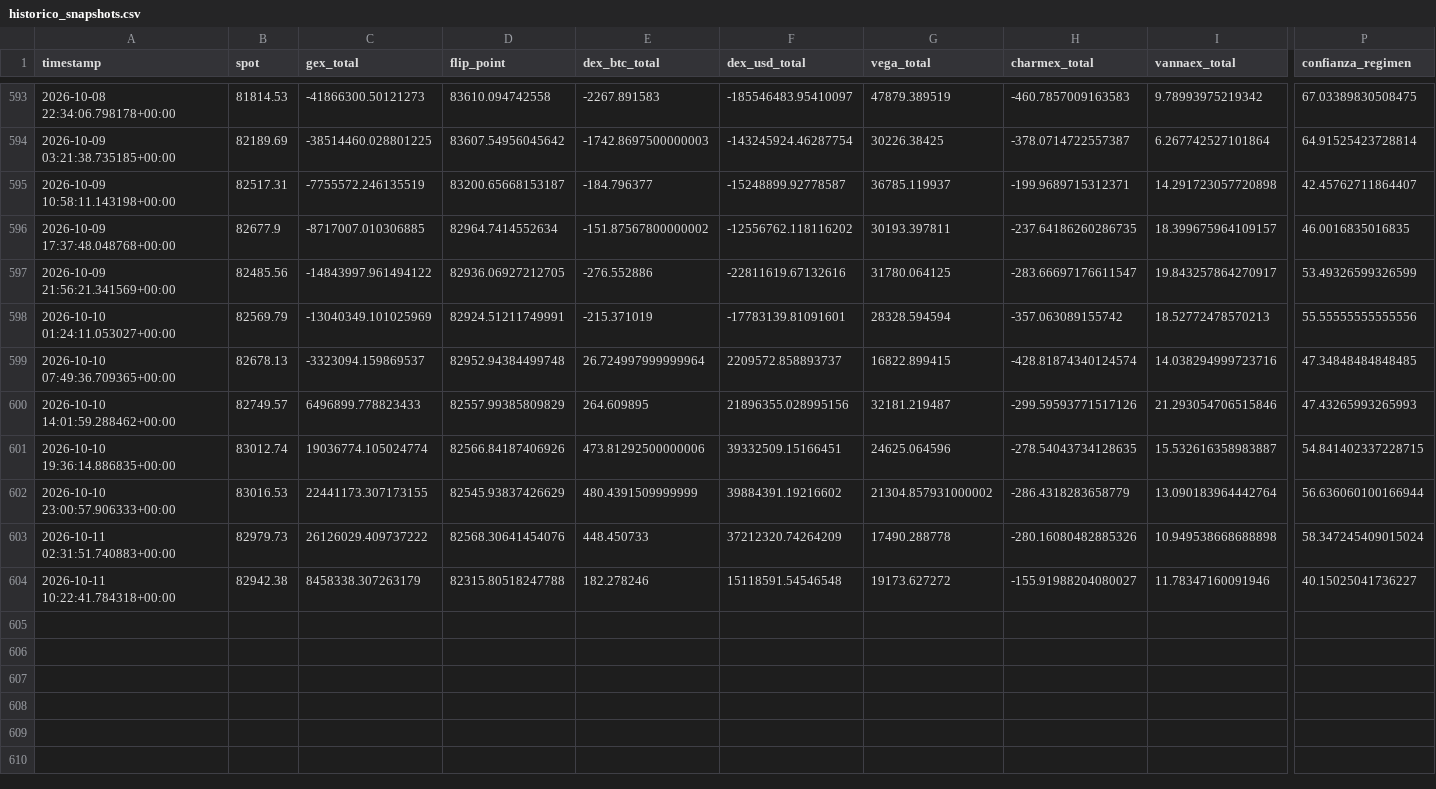
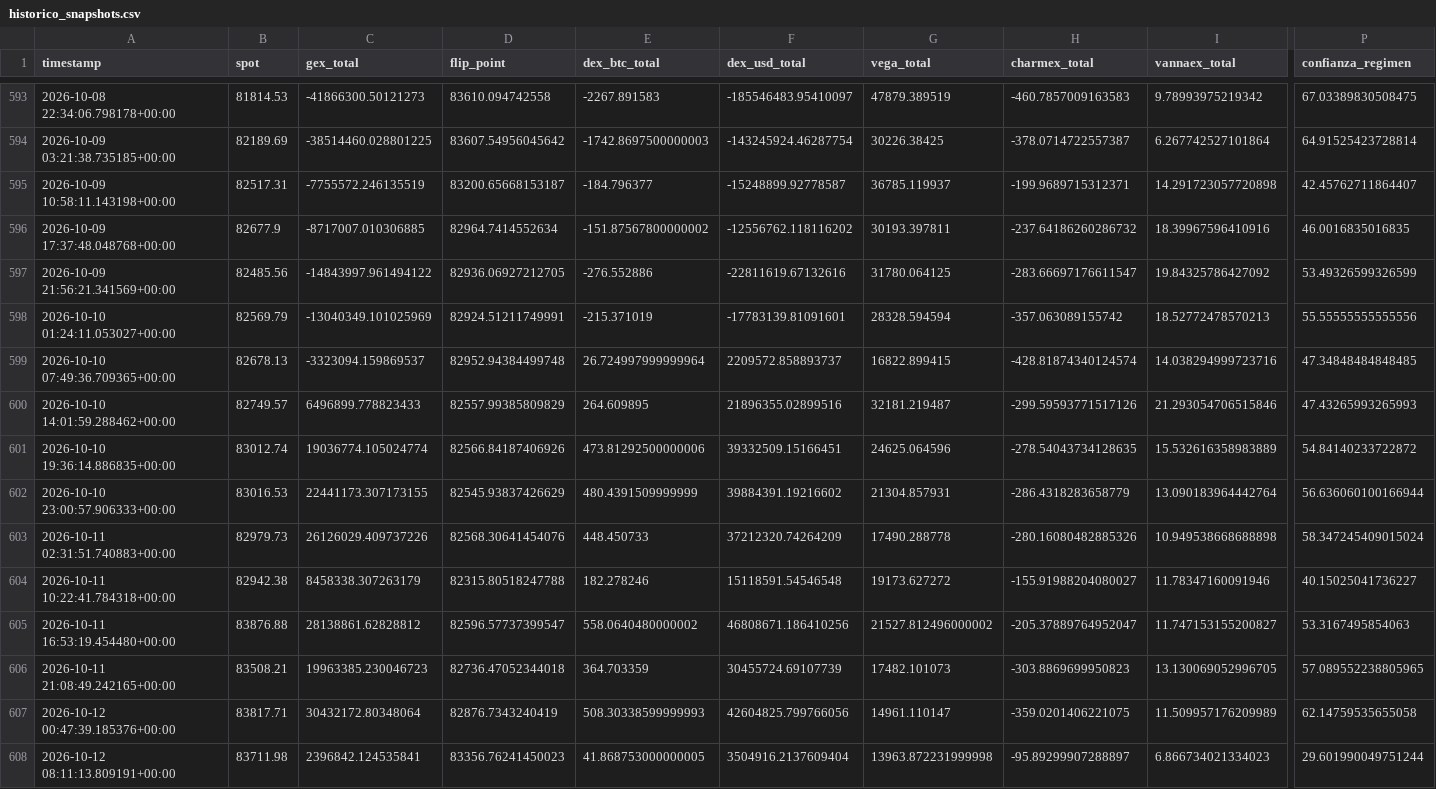
Before and after one commit to Alezmee/btc-quant-gex, a CSV file: data/historico_snapshots.csv, drawn as a sheet; only a part is shown, gaps mark what is left out; rows hold the shown columns only; the diff names each change by its address in the sheet, - before the commit and + after, or states it on an @@ line.

```diff
--- a/data/historico_snapshots.csv
+++ b/data/historico_snapshots.csv
-H596 (charmex_total): -237.64186260286735
+H596 (charmex_total): -237.64186260286732
-I596 (vannaex_total): 18.399675964109157
+I596 (vannaex_total): 18.39967596410916
-I597 (vannaex_total): 19.843257864270917
+I597 (vannaex_total): 19.84325786427092
-F600 (dex_usd_total): 21896355.028995156
+F600 (dex_usd_total): 21896355.02899516
-I601 (vannaex_total): 15.532616358983887
+I601 (vannaex_total): 15.532616358983889
-P601 (confianza_regimen): 54.841402337228715
+P601 (confianza_regimen): 54.84140233722872
-G602 (vega_total): 21304.857931000002
+G602 (vega_total): 21304.857931
-C603 (gex_total): 26126029.409737222
+C603 (gex_total): 26126029.409737226
+row 605: 2026-10-11 16:53:19.454480+00:00 | 83876.88 | 28138861.62828812 | 82596.57737399547 | 558.0640480000002 | 46808671.186410256 | 21527.812496000002 | -205.37889764952047 | 11.747153155200827 | 53.3167495854063
+row 606: 2026-10-11 21:08:49.242165+00:00 | 83508.21 | 19963385.230046723 | 82736.47052344018 | 364.703359 | 30455724.69107739 | 17482.101073 | -303.8869699950823 | 13.130069052996705 | 57.089552238805965
+row 607: 2026-10-12 00:47:39.185376+00:00 | 83817.71 | 30432172.80348064 | 82876.7343240419 | 508.30338599999993 | 42604825.799766056 | 14961.110147 | -359.0201406221075 | 11.509957176209989 | 62.14759535655058
+row 608: 2026-10-12 08:11:13.809191+00:00 | 83711.98 | 2396842.124535841 | 83356.76241450023 | 41.868753000000005 | 3504916.2137609404 | 13963.872231999998 | -95.89299907288897 | 6.866734021334023 | 29.601990049751244
```
Also changed, not shown: data/forward_test_resultados.csv.
